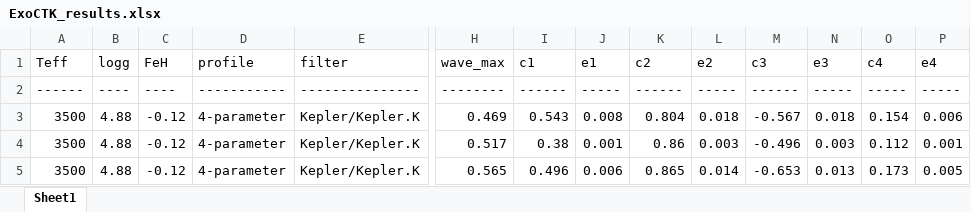
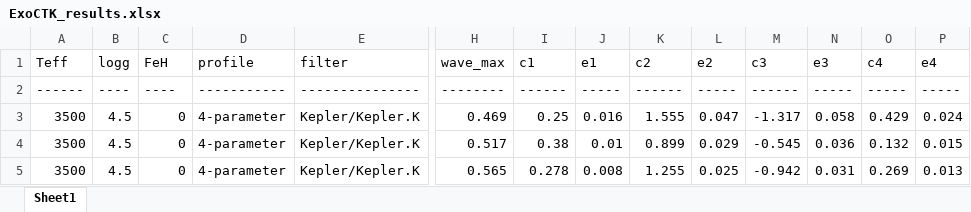
Before and after one commit to ViktorSumida/ECLIPSE-X-lambda, an Excel workbook: ExoCTK_results.xlsx, sheet Sheet1, drawn as a sheet; only a part is shown, gaps mark what is left out; values as stored, in another font and other column widths than the file's, no borders; the diff covers the shown part only; the diff names each change by its address in the sheet, - before the commit and + after, or states it on an @@ line.

```diff
--- a/ExoCTK_results.xlsx (sheet Sheet1)
+++ b/ExoCTK_results.xlsx (sheet Sheet1)
-B3:B5 (logg): 4.88
+B3:B5 (logg): 4.5
-C3:C5 (FeH): -0.12
+C3:C5 (FeH): 0
-I3 (c1): 0.543
+I3 (c1): 0.25
-J3 (e1): 0.008
+J3 (e1): 0.016
-K3 (c2): 0.804
+K3 (c2): 1.555
-L3 (e2): 0.018
+L3 (e2): 0.047
-M3 (c3): -0.567
+M3 (c3): -1.317
-N3 (e3): 0.018
+N3 (e3): 0.058
-O3 (c4): 0.154
+O3 (c4): 0.429
-P3 (e4): 0.006
+P3 (e4): 0.024
-J4 (e1): 0.001
+J4 (e1): 0.01
-K4 (c2): 0.86
+K4 (c2): 0.899
-L4 (e2): 0.003
+L4 (e2): 0.029
-M4 (c3): -0.496
+M4 (c3): -0.545
-N4 (e3): 0.003
+N4 (e3): 0.036
-O4 (c4): 0.112
+O4 (c4): 0.132
-P4 (e4): 0.001
+P4 (e4): 0.015
-I5 (c1): 0.496
+I5 (c1): 0.278
-J5 (e1): 0.006
+J5 (e1): 0.008
-K5 (c2): 0.865
+K5 (c2): 1.255
-L5 (e2): 0.014
+L5 (e2): 0.025
-M5 (c3): -0.653
+M5 (c3): -0.942
-N5 (e3): 0.013
+N5 (e3): 0.031
-O5 (c4): 0.173
+O5 (c4): 0.269
-P5 (e4): 0.005
+P5 (e4): 0.013
```
Also changed, not shown: 70 edited cells elsewhere in this sheet, 1 other file.
